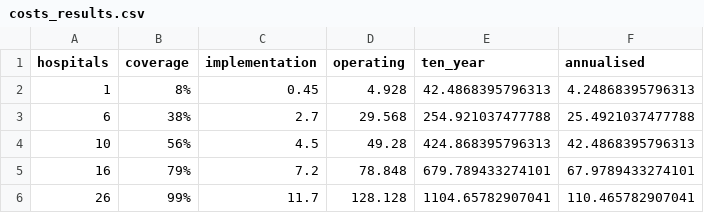
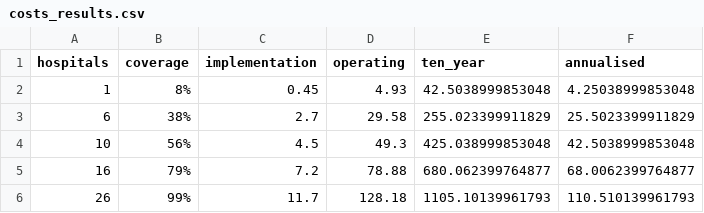
Before and after one commit to Isabel050/MBN-Metagenomic-Biosurveillance-Network, a CSV file: outputs/costs_results.csv, drawn as a sheet.

```diff
--- a/outputs/costs_results.csv
+++ b/outputs/costs_results.csv
@@ -1,6 +1,6 @@
 "hospitals","coverage","implementation","operating","ten_year","annualised"
-1,"8%",0.45,4.928,42.4868395796313,4.24868395796313
-6,"38%",2.7,29.568,254.921037477788,25.4921037477788
-10,"56%",4.5,49.28,424.868395796313,42.4868395796313
-16,"79%",7.2,78.848,679.789433274101,67.9789433274101
-26,"99%",11.7,128.128,1104.65782907041,110.465782907041
+1,"8%",0.45,4.93,42.5038999853048,4.25038999853048
+6,"38%",2.7,29.58,255.023399911829,25.5023399911829
+10,"56%",4.5,49.3,425.038999853048,42.5038999853048
+16,"79%",7.2,78.88,680.062399764877,68.0062399764877
+26,"99%",11.7,128.18,1105.10139961793,110.510139961793
```
Also changed, not shown: outputs/SARS-CoV-2_only_results.csv, outputs/epidemiology_results.csv, 12 other files.
